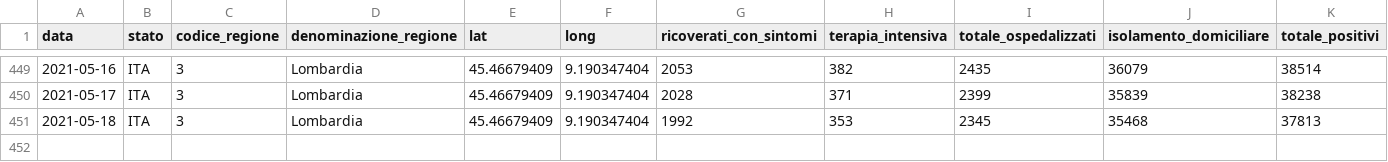
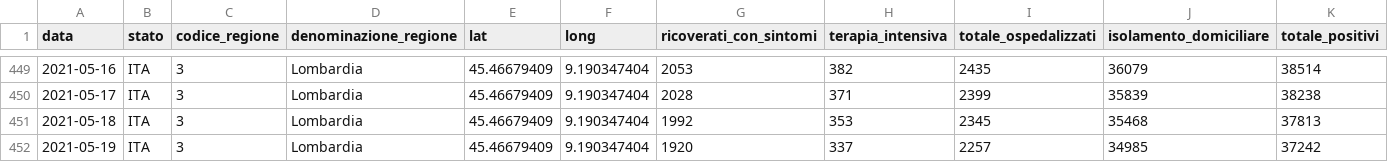
Before and after one commit to sergiocima/Report-COVID-19, a CSV file: andamento_lombardia.csv, drawn as a sheet; only a part is shown, gaps mark what is left out; rows hold the shown columns only; the diff names each change by its address in the sheet, - before the commit and + after, or states it on an @@ line.

```diff
--- a/andamento_lombardia.csv
+++ b/andamento_lombardia.csv
+row 452: 2021-05-19 | ITA | 3 | Lombardia | 45.46679409 | 9.190347404 | 1920 | 337 | 2257 | 34985 | 37242
```
Also changed, not shown: andamento-italia-no-lomb.csv, casi_province_lombardia.csv, 9 other files.
